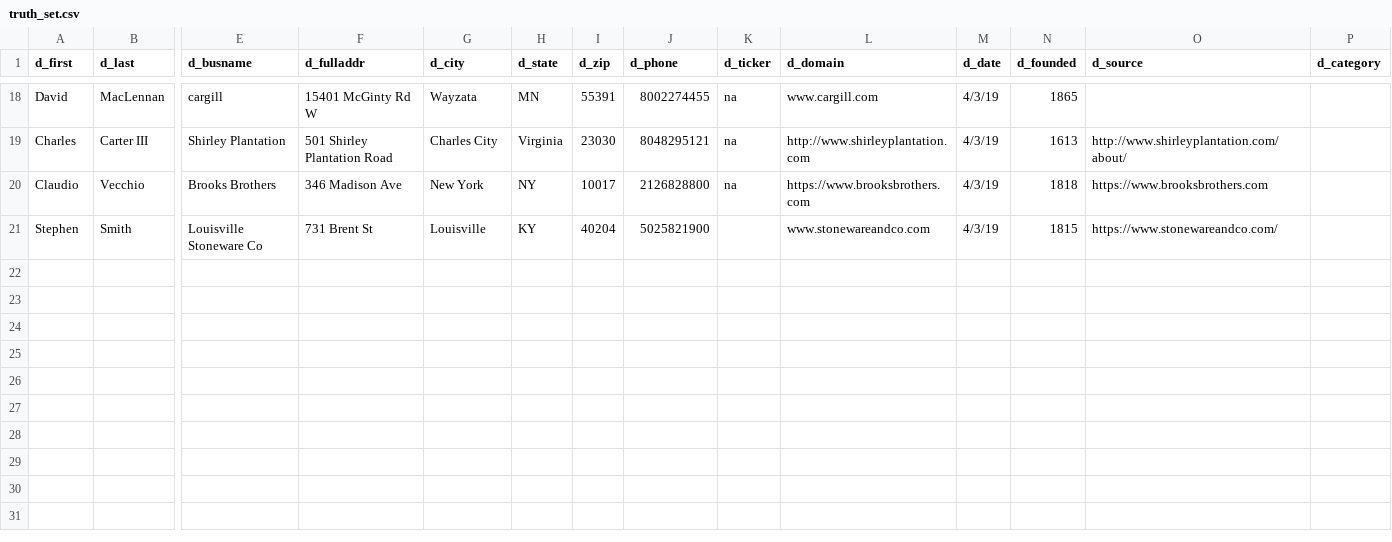
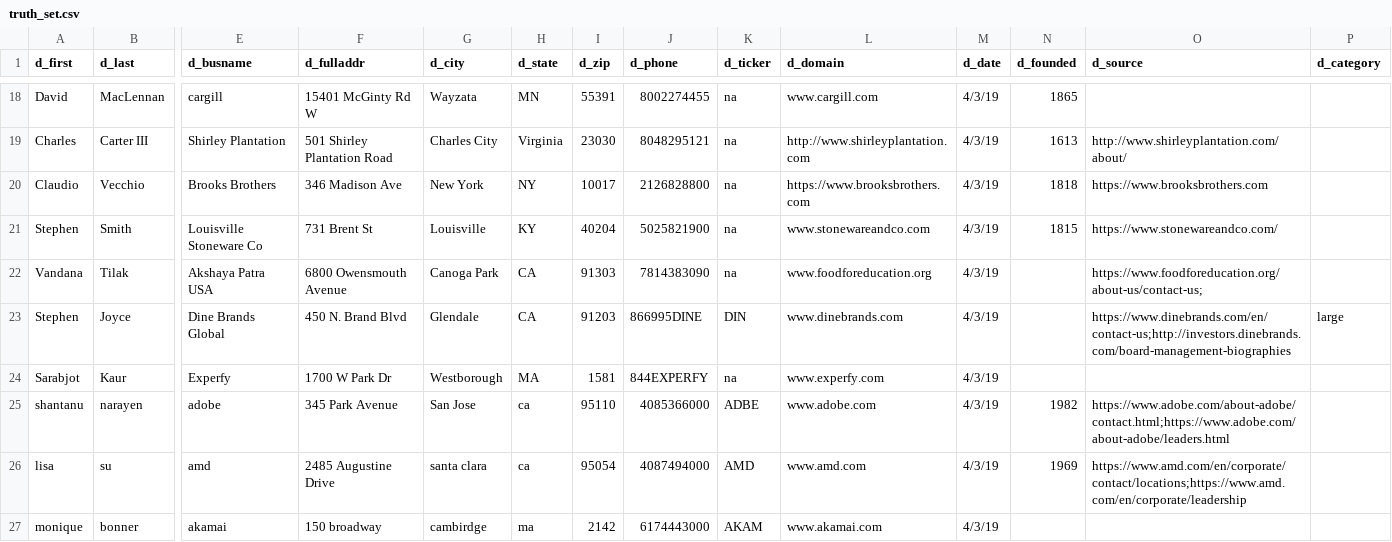
Before and after one commit to vgchandramouli/scratch, a CSV file: monitoring/truth_set.csv, drawn as a sheet; only a part is shown, gaps mark what is left out; rows hold the shown columns only; the diff covers the shown part only; the diff names each change by its address in the sheet, - before the commit and + after, or states it on an @@ line.

Commit message:
a few more entries.

```diff
--- a/monitoring/truth_set.csv
+++ b/monitoring/truth_set.csv
-K21 (d_ticker): (empty)
+K21 (d_ticker): na
+row 22: Vandana | Tilak | Akshaya Patra USA | 6800 Owensmouth Avenue | Canoga Park | CA | 91303 | 7814383090 | na | www.foodforeducation.org | 4/3/19 |  | https://www.foodforeducation.org/about-us/contact-us;
+row 23: Stephen | Joyce | Dine Brands Global | 450 N. Brand Blvd | Glendale | CA | 91203 | 866995DINE | DIN | www.dinebrands.com | 4/3/19 |  | https://www.dinebrands.com/en/contact-us;http://investors.dinebrands.com/board-management-biographies | large
+row 24: Sarabjot | Kaur | Experfy | 1700 W Park Dr | Westborough | MA | 1581 | 844EXPERFY | na | www.experfy.com | 4/3/19
+row 25: shantanu | narayen | adobe | 345 Park Avenue | San Jose | ca | 95110 | 4085366000 | ADBE | www.adobe.com | 4/3/19 | 1982 | https://www.adobe.com/about-adobe/contact.html;https://www.adobe.com/about-adobe/leaders.html
+row 26: lisa | su | amd | 2485 Augustine Drive | santa clara | ca | 95054 | 4087494000 | AMD | www.amd.com | 4/3/19 | 1969 | https://www.amd.com/en/corporate/contact/locations;https://www.amd.com/en/corporate/leadership
+row 27: monique | bonner | akamai | 150 broadway | cambirdge | ma | 2142 | 6174443000 | AKAM | www.akamai.com | 4/3/19
```
Also changed, not shown: 6 added rows and 2 edited cells elsewhere in this file.
